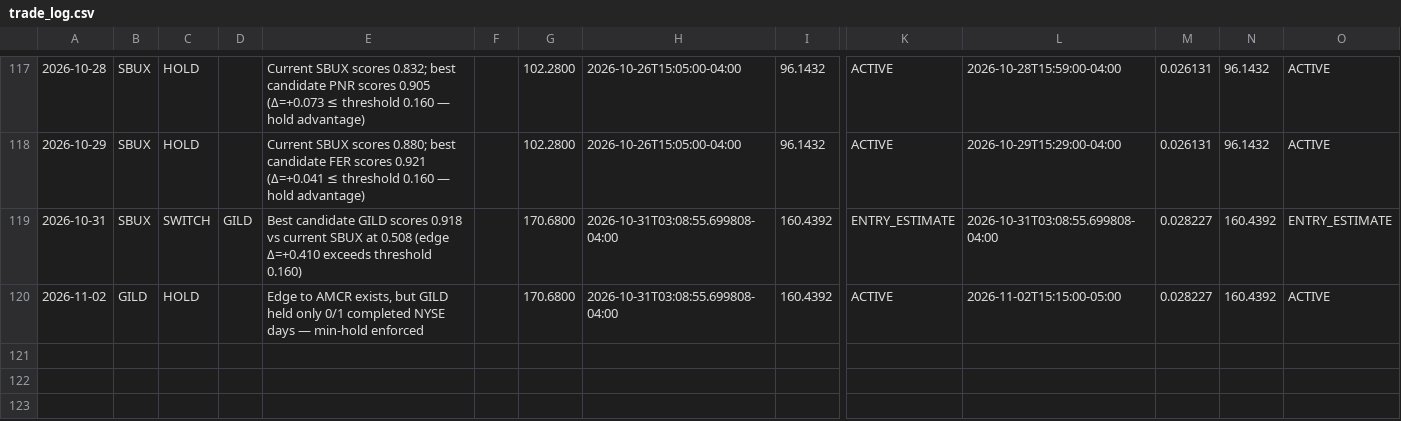
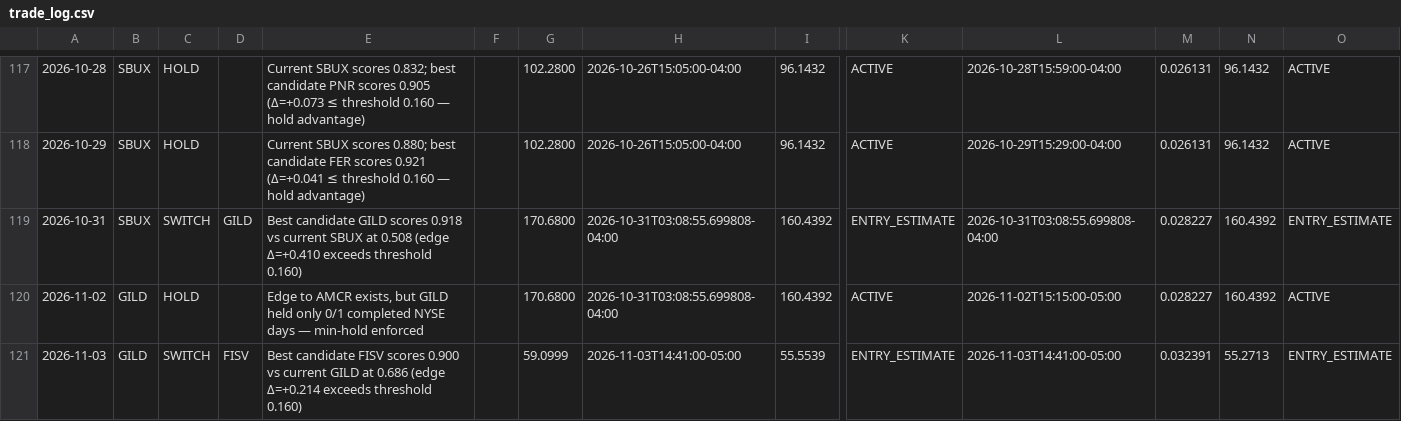
Before and after one commit to izero0324/Relay, a CSV file: trade_log.csv, drawn as a sheet; only a part is shown, gaps mark what is left out; rows hold the shown columns only; the diff names each change by its address in the sheet, - before the commit and + after, or states it on an @@ line.

```diff
--- a/trade_log.csv
+++ b/trade_log.csv
+row 121: 2026-11-03 | GILD | SWITCH | FISV | Best candidate FISV scores 0.900 vs current GILD at 0.686 (edge Δ=+0.214 exceeds threshold 0.160) |  | 59.0999 | 2026-11-03T14:41:00-05:00 | 55.5539 | ENTRY_ESTIMATE | 2026-11-03T14:41:00-05:00 | 0.032391 | 55.2713 | ENTRY_ESTIMATE
```
Also changed, not shown: 1 other file.
